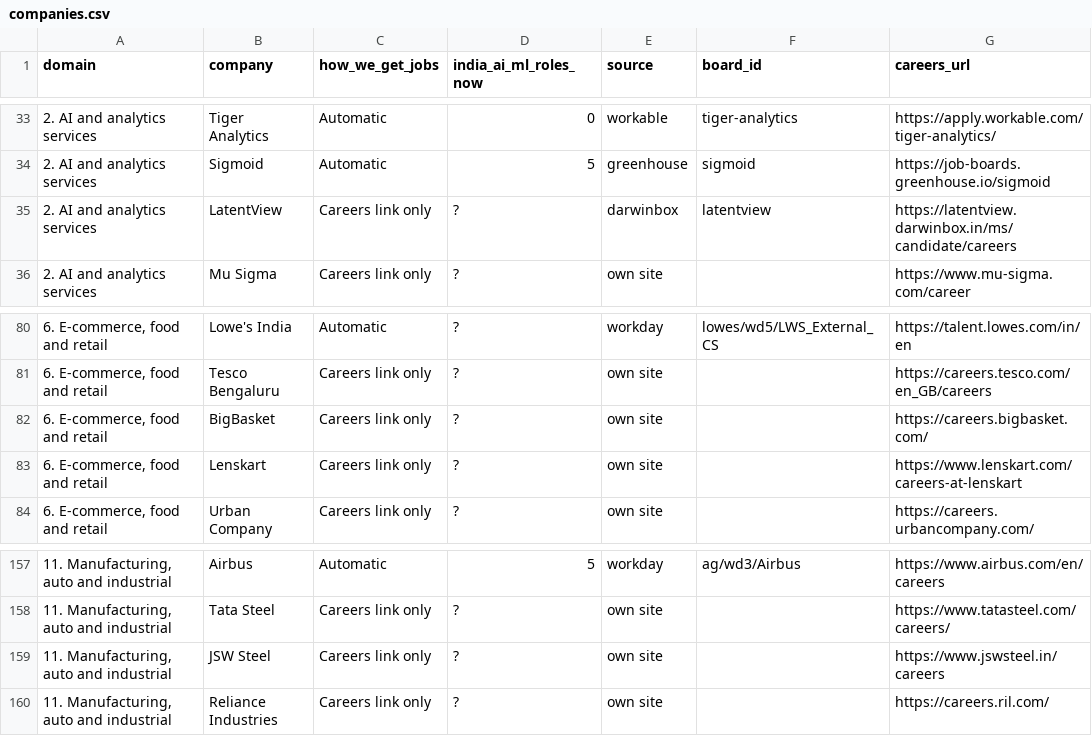
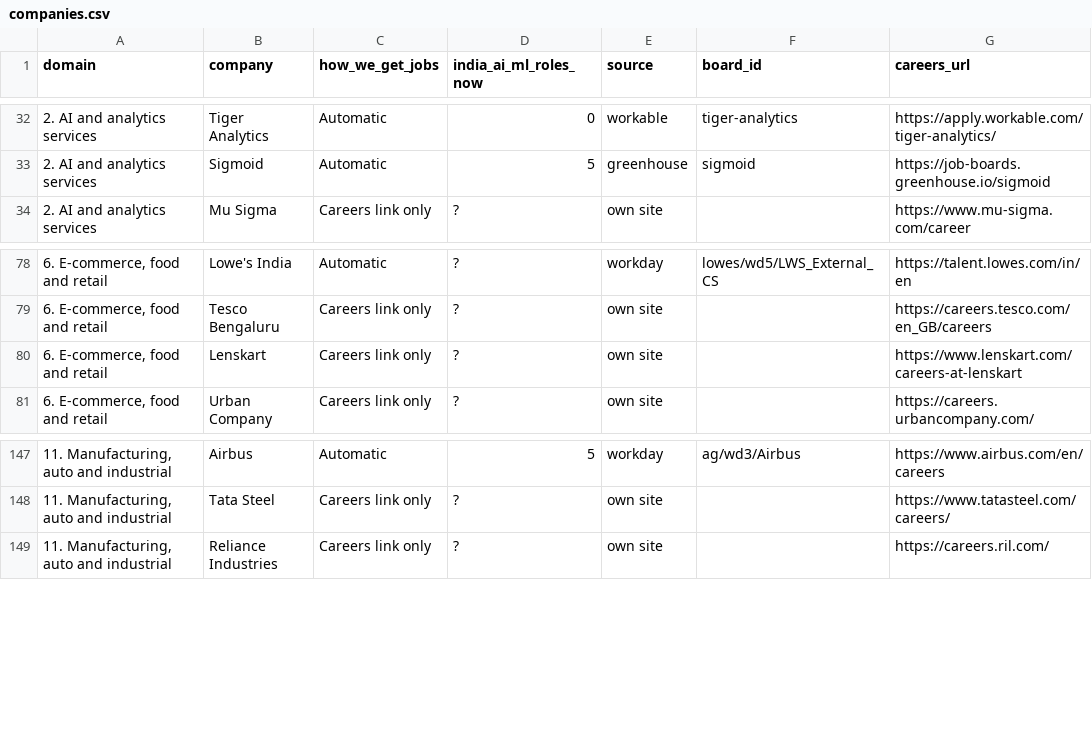
Before and after one commit to datawithsuman/datawithsuman.github.io, a CSV file: new-site/jobs/companies.csv, drawn as a sheet; only a part is shown, gaps mark what is left out; the diff covers the shown part only.

```diff
--- a/new-site/jobs/companies.csv
+++ b/new-site/jobs/companies.csv
@@ -34,3 +33,2 @@ domain,company,how_we_get_jobs,india_ai_ml_roles_now,source,board_id,careers_url
 2. AI and analytics services,Sigmoid,Automatic,5,greenhouse,sigmoid,https://job-boards.greenhouse.io/sigmoid
-2. AI and analytics services,LatentView,Careers link only,?,darwinbox,latentview,https://latentview.darwinbox.in/ms/candidate/careers
 2. AI and analytics services,Mu Sigma,Careers link only,?,own site,,https://www.mu-sigma.com/career
@@ -81,3 +79,2 @@ domain,company,how_we_get_jobs,india_ai_ml_roles_now,source,board_id,careers_url
 "6. E-commerce, food and retail",Tesco Bengaluru,Careers link only,?,own site,,https://careers.tesco.com/en_GB/careers
-"6. E-commerce, food and retail",BigBasket,Careers link only,?,own site,,https://careers.bigbasket.com/
 "6. E-commerce, food and retail",Lenskart,Careers link only,?,own site,,https://www.lenskart.com/careers-at-lenskart
@@ -158,3 +148,2 @@ domain,company,how_we_get_jobs,india_ai_ml_roles_now,source,board_id,careers_url
 "11. Manufacturing, auto and industrial",Tata Steel,Careers link only,?,own site,,https://www.tatasteel.com/careers/
-"11. Manufacturing, auto and industrial",JSW Steel,Careers link only,?,own site,,https://www.jswsteel.in/careers
 "11. Manufacturing, auto and industrial",Reliance Industries,Careers link only,?,own site,,https://careers.ril.com/
```
Also changed, not shown: 10 removed rows elsewhere in this file.
